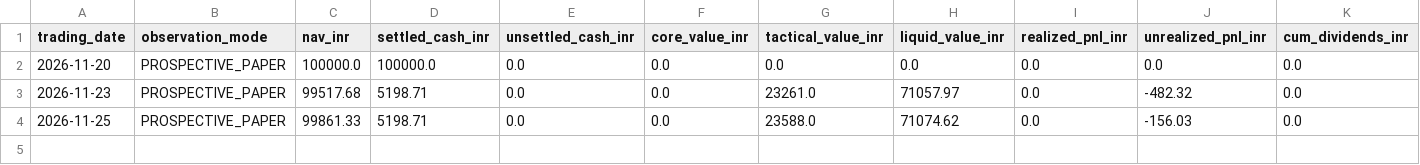
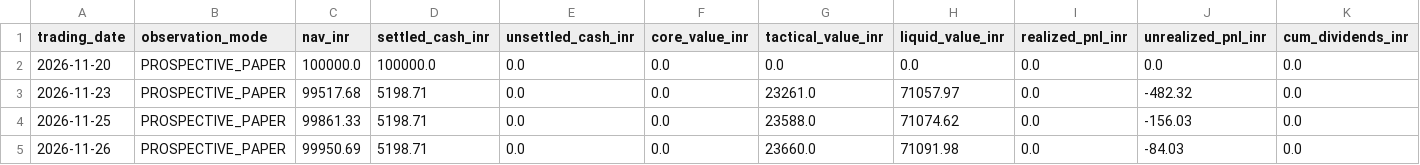
Before and after one commit to Parth2004124/Finsistant-version-2, a CSV file: reports/moreshwar_3_2/prospective_paper_trading/paper_trading_daily_report.csv, drawn as a sheet; only a part is shown; rows hold the shown columns only; the diff names each change by its address in the sheet, - before the commit and + after, or states it on an @@ line.

```diff
--- a/reports/moreshwar_3_2/prospective_paper_trading/paper_trading_daily_report.csv
+++ b/reports/moreshwar_3_2/prospective_paper_trading/paper_trading_daily_report.csv
+row 5: 2026-11-26 | PROSPECTIVE_PAPER | 99950.69 | 5198.71 | 0.0 | 0.0 | 23660.0 | 71091.98 | 0.0 | -84.03 | 0.0
```
Also changed, not shown: reports/moreshwar_3_2/prospective_paper_trading/dividend_ledger.csv, reports/moreshwar_3_2/prospective_paper_trading/open_positions.csv, 15 other files.
